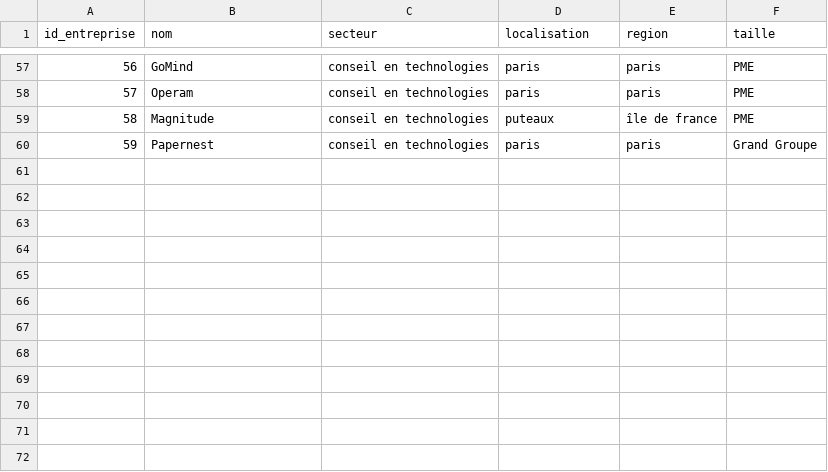
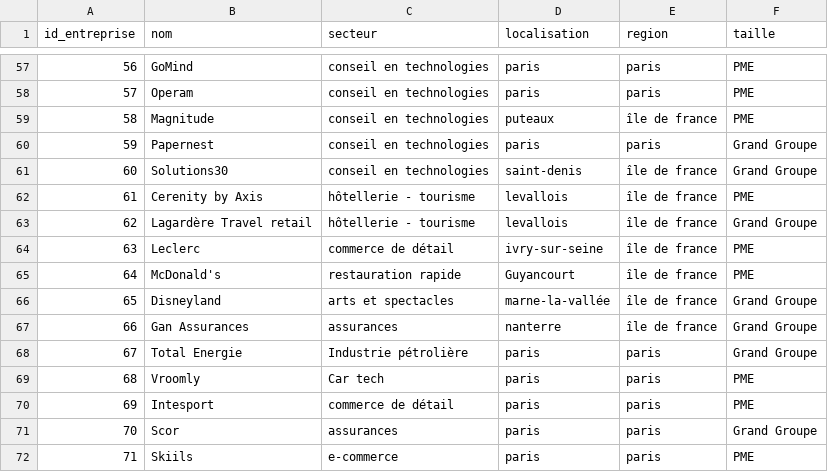
Before and after one commit to sbretton-ops/Job_search_data_pipeline, a CSV file: Suivi_candidatures/Suivi_Candidatures_Data - entreprises.csv, drawn as a sheet; only a part is shown, gaps mark what is left out.

```diff
--- a/Suivi_candidatures/Suivi_Candidatures_Data - entreprises.csv
+++ b/Suivi_candidatures/Suivi_Candidatures_Data - entreprises.csv
@@ -60 +60,13 @@ id_entreprise,nom,secteur,localisation,region,taille
 59,Papernest,conseil en technologies,paris,paris,Grand Groupe
+60,Solutions30,conseil en technologies,saint-denis,île de france,Grand Groupe
+61,Cerenity by Axis,hôtellerie - tourisme,levallois,île de france,PME
+62,Lagardère Travel retail,hôtellerie - tourisme,levallois,île de france,Grand Groupe
+63,Leclerc,commerce de détail,ivry-sur-seine,île de france,PME
+64,McDonald's,restauration rapide,Guyancourt,île de france,PME
+65,Disneyland,arts et spectacles,marne-la-vallée,île de france,Grand Groupe
+66,Gan Assurances,assurances,nanterre,île de france,Grand Groupe
+67,Total Energie,Industrie pétrolière,paris,paris,Grand Groupe
+68,Vroomly,Car tech,paris,paris,PME
+69,Intesport,commerce de détail,paris,paris,PME
+70,Scor,assurances,paris,paris,Grand Groupe
+71,Skiils,e-commerce ,paris,paris,PME
```
Also changed, not shown: Suivi_candidatures/Suivi_Candidatures_Data - candidatures.csv, Suivi_candidatures/Suivi_Candidatures_Data - interactions.csv, 4 other files.
